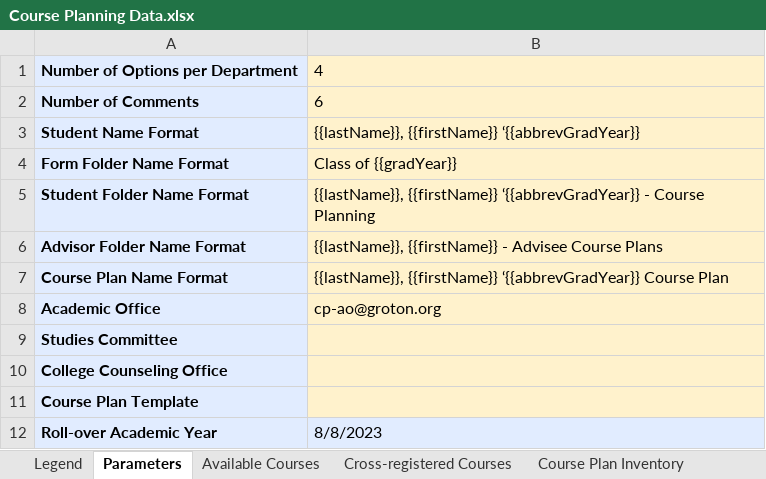
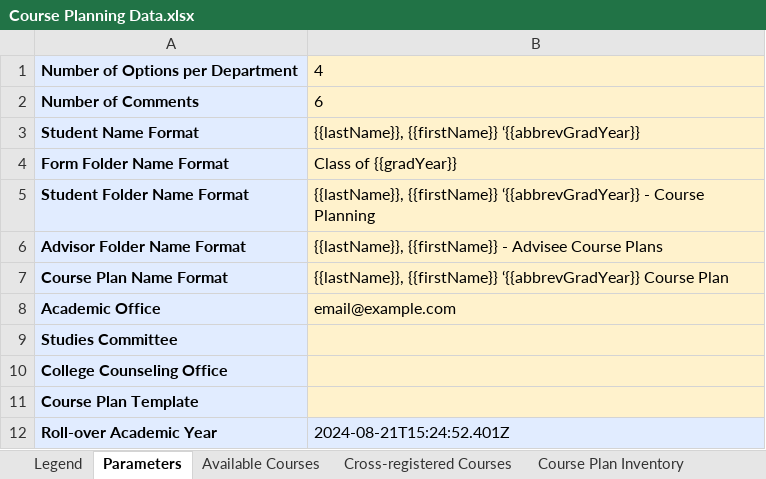
Before and after one commit to groton-school/course-planning-tool, an Excel workbook: schema/sheets/Course Planning Data.xlsx, sheet Parameters, drawn as a sheet; values as stored, in another font and other column widths than the file's, no borders; charts and pictures not drawn; the diff names each change by its address in the sheet, - before the commit and + after, or states it on an @@ line.

```diff
--- a/schema/sheets/Course Planning Data.xlsx (sheet Parameters)
+++ b/schema/sheets/Course Planning Data.xlsx (sheet Parameters)
-B8: cp-ao@groton.org
+B8: email@example.com
-B12: 8/8/2023
+B12: 2024-08-21T15:24:52.401Z
```
Also changed, not shown: sheet Faculty List, sheet Student List, sheet Advisor List, sheet Student Folder Inventory, sheet Course Plan Inventory, sheet Advisor Folder Inventory, 1 more sheet, other sheet tabs, formulas that keep their value, charts or pictures, 8 other files.
